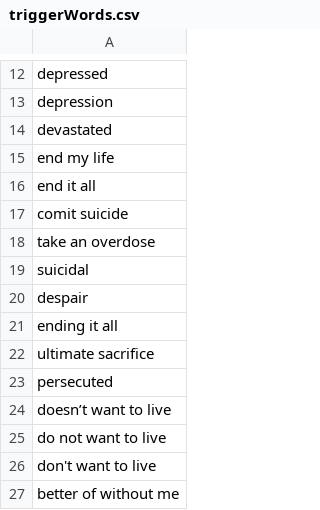
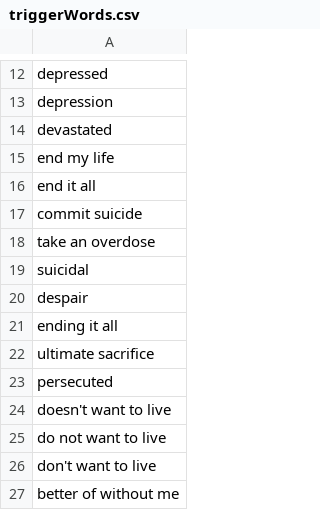
Before and after one commit to JNeuda/Twitter-Sentiment-Analysis, a CSV file: triggerWords.csv, drawn as a sheet; only a part is shown, gaps mark what is left out; the diff names each change by its address in the sheet, - before the commit and + after, or states it on an @@ line.

```diff
--- a/triggerWords.csv
+++ b/triggerWords.csv
-A17: comit suicide
+A17: commit suicide
-A24: doesn’t want to live
+A24: doesn't want to live
```
Also changed, not shown: 3 other files.
